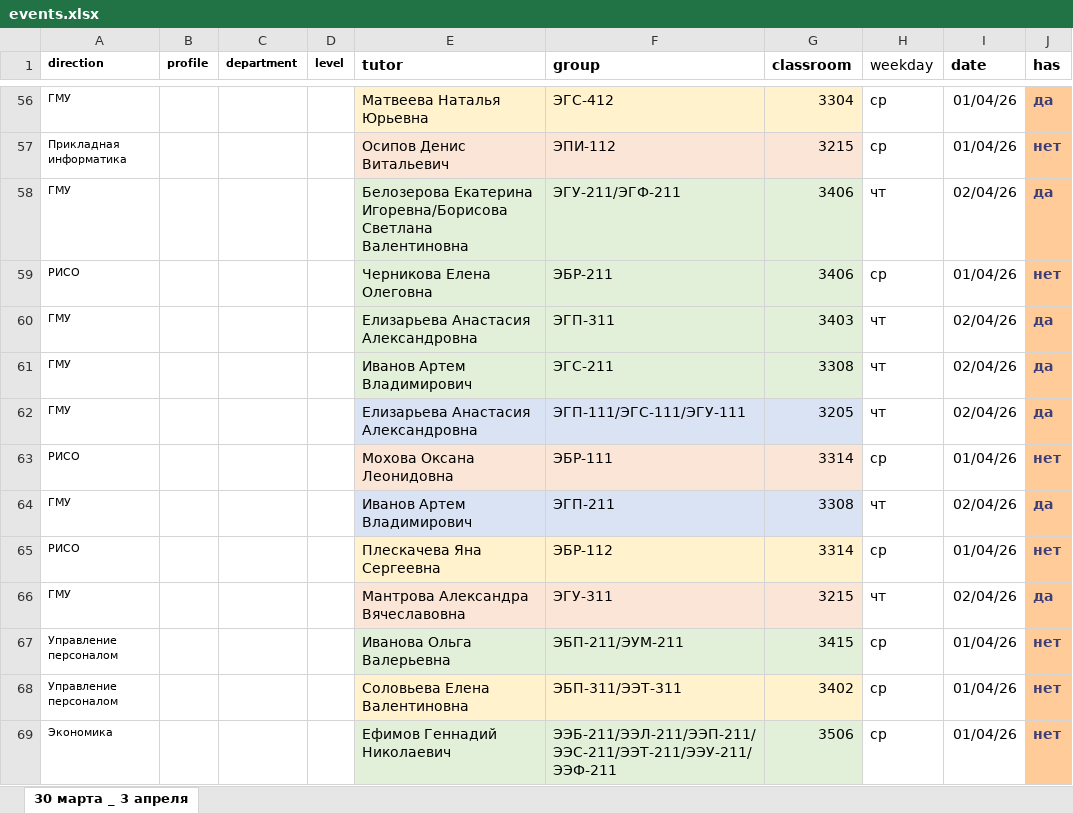
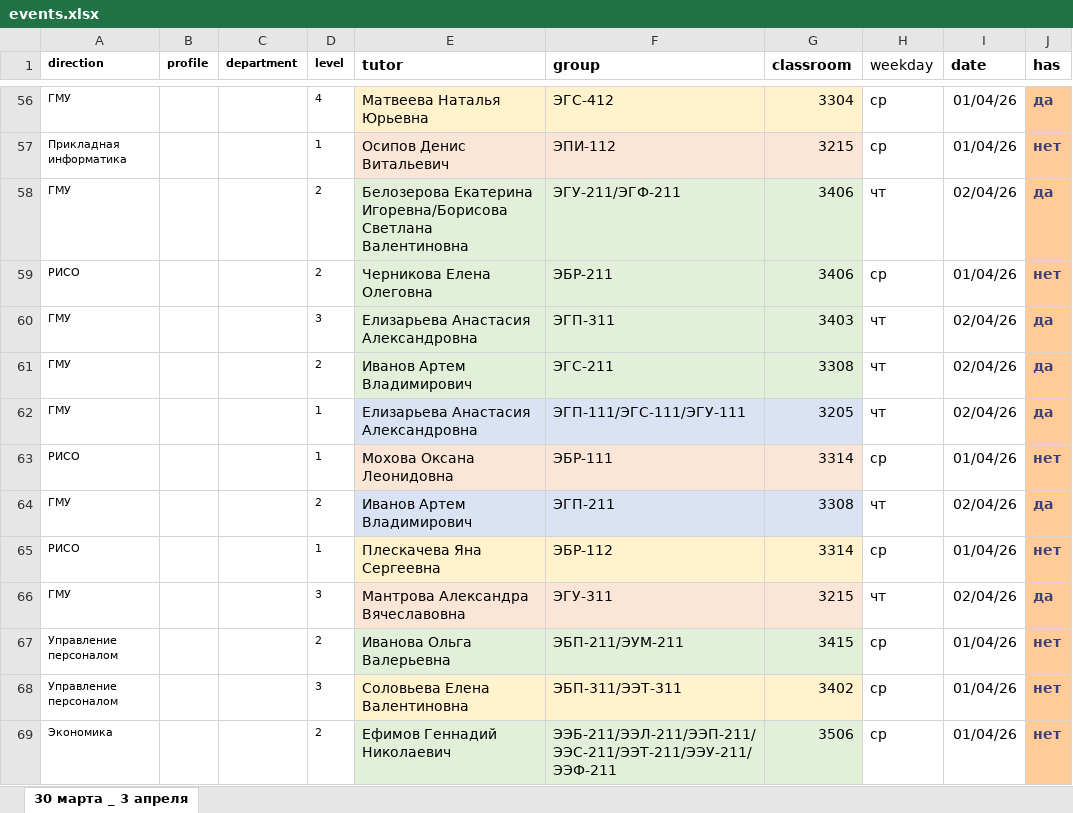
Before and after one commit to navydragon/project_work, an Excel workbook: files/events.xlsx, sheet 30 марта _ 3 апреля, drawn as a sheet; only a part is shown, gaps mark what is left out; values as stored, in another font and other column widths than the file's, no borders; conditional formats not drawn; the diff covers the shown part only; the diff names each change by its address in the sheet, - before the commit and + after, or states it on an @@ line.

```diff
--- a/files/events.xlsx (sheet 30 марта _ 3 апреля)
+++ b/files/events.xlsx (sheet 30 марта _ 3 апреля)
-D56 (level): (empty)
+D56 (level): 4
-D57 (level): (empty)
+D57 (level): 1
-D58:D59 (level): (empty)
+D58:D59 (level): 2
-D60 (level): (empty)
+D60 (level): 3
-D61 (level): (empty)
+D61 (level): 2
-D62:D63 (level): (empty)
+D62:D63 (level): 1
-D64 (level): (empty)
+D64 (level): 2
-D65 (level): (empty)
+D65 (level): 1
-D66 (level): (empty)
+D66 (level): 3
-D67 (level): (empty)
+D67 (level): 2
-D68 (level): (empty)
+D68 (level): 3
-D69 (level): (empty)
+D69 (level): 2
```
Also changed, not shown: 497 edited cells elsewhere in this sheet.
